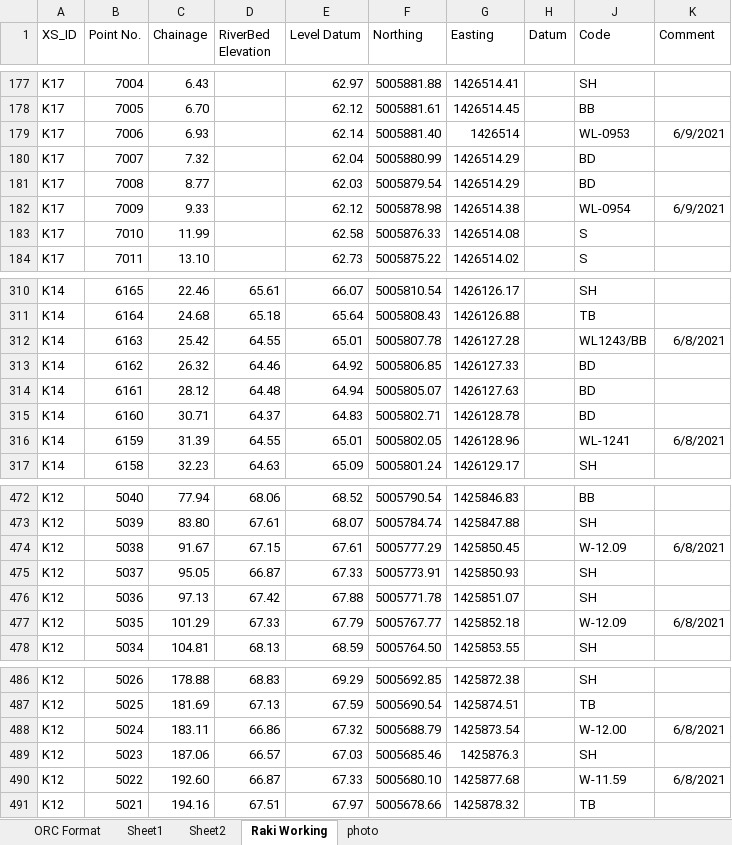
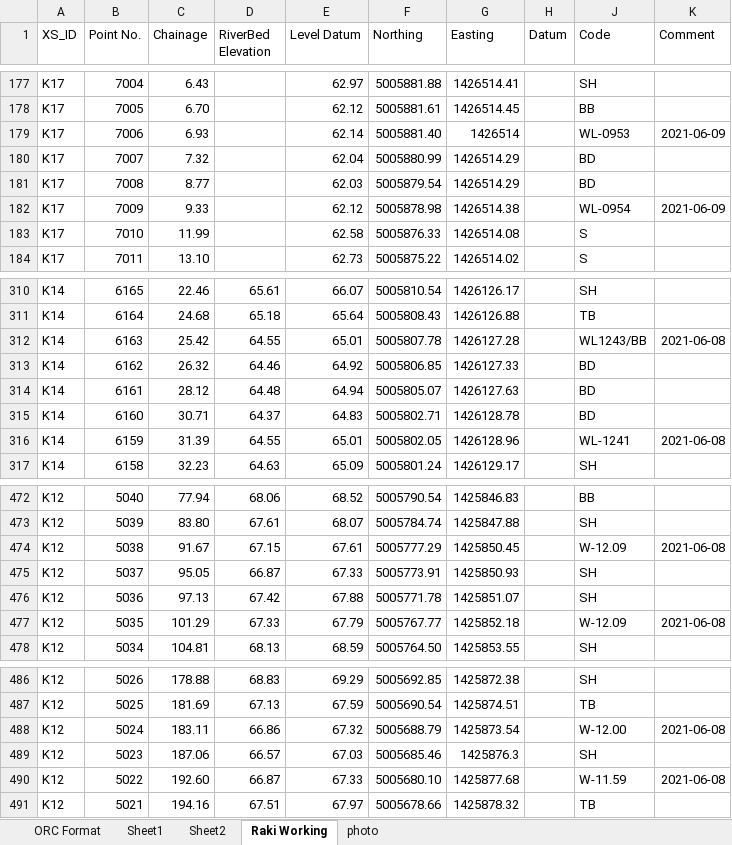
Before and after one commit to matauranz/Kakanui-River-Survey-2021, an Excel workbook: Kauru-K8-K21-REV01.xlsx, sheet Raki Working, drawn as a sheet; only a part is shown, gaps mark what is left out; values as stored, in another font and other column widths than the file's, no borders; the diff covers the shown part only; the diff names each change by its address in the sheet, - before the commit and + after, or states it on an @@ line.

```diff
--- a/Kauru-K8-K21-REV01.xlsx (sheet Raki Working)
+++ b/Kauru-K8-K21-REV01.xlsx (sheet Raki Working)
-K179 (Comment): 6/9/2021
+K179 (Comment): 2021-06-09
-K182 (Comment): 6/9/2021
+K182 (Comment): 2021-06-09
-K312 (Comment): 6/8/2021
+K312 (Comment): 2021-06-08
-K316 (Comment): 6/8/2021
+K316 (Comment): 2021-06-08
-K474 (Comment): 6/8/2021
+K474 (Comment): 2021-06-08
-K477 (Comment): 6/8/2021
+K477 (Comment): 2021-06-08
-K488 (Comment): 6/8/2021
+K488 (Comment): 2021-06-08
-K490 (Comment): 6/8/2021
+K490 (Comment): 2021-06-08
```
Also changed, not shown: 31 edited cells elsewhere in this sheet, sheet ORC Format, KauruXS.xlsx, 30 other files.
